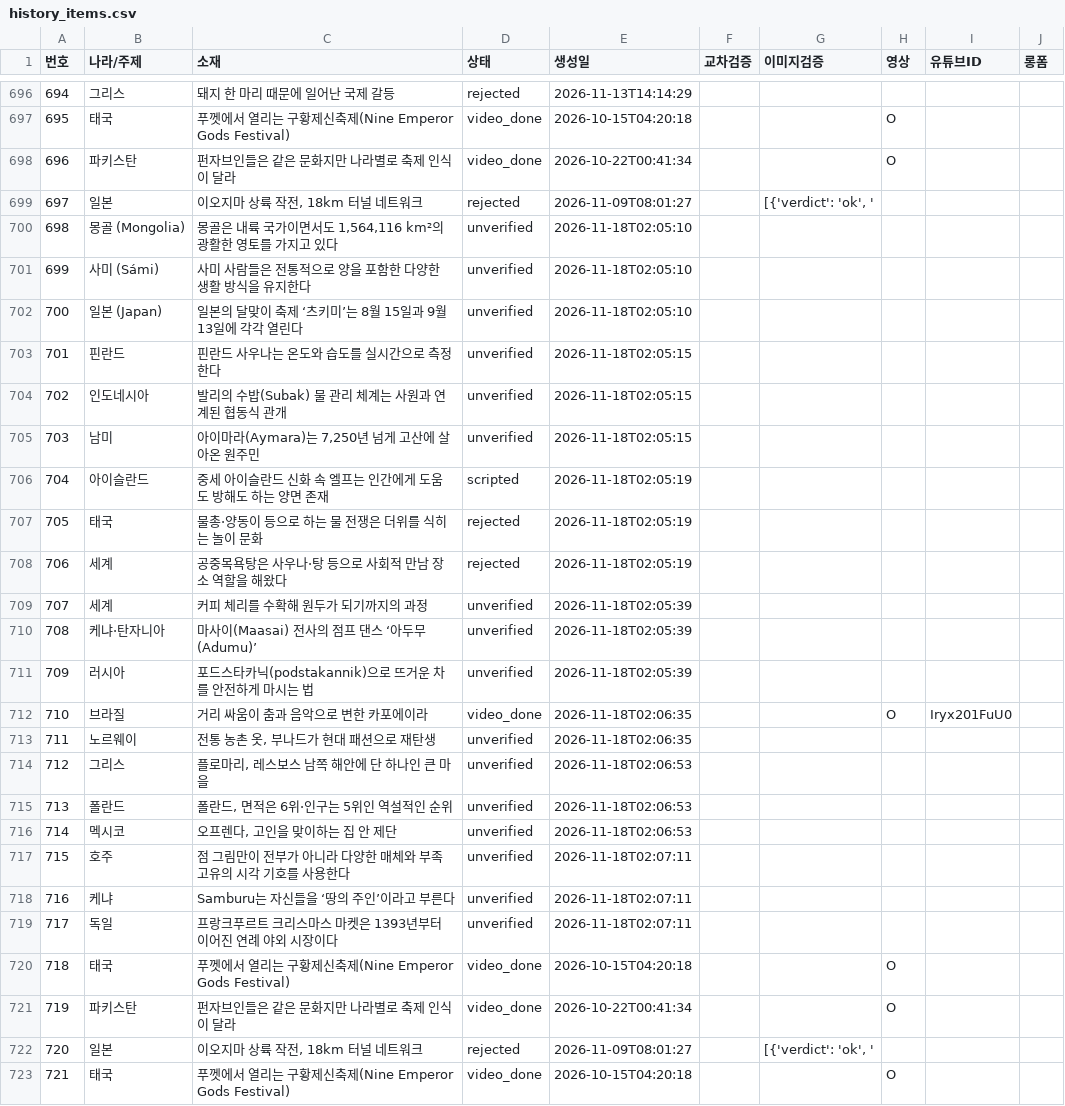
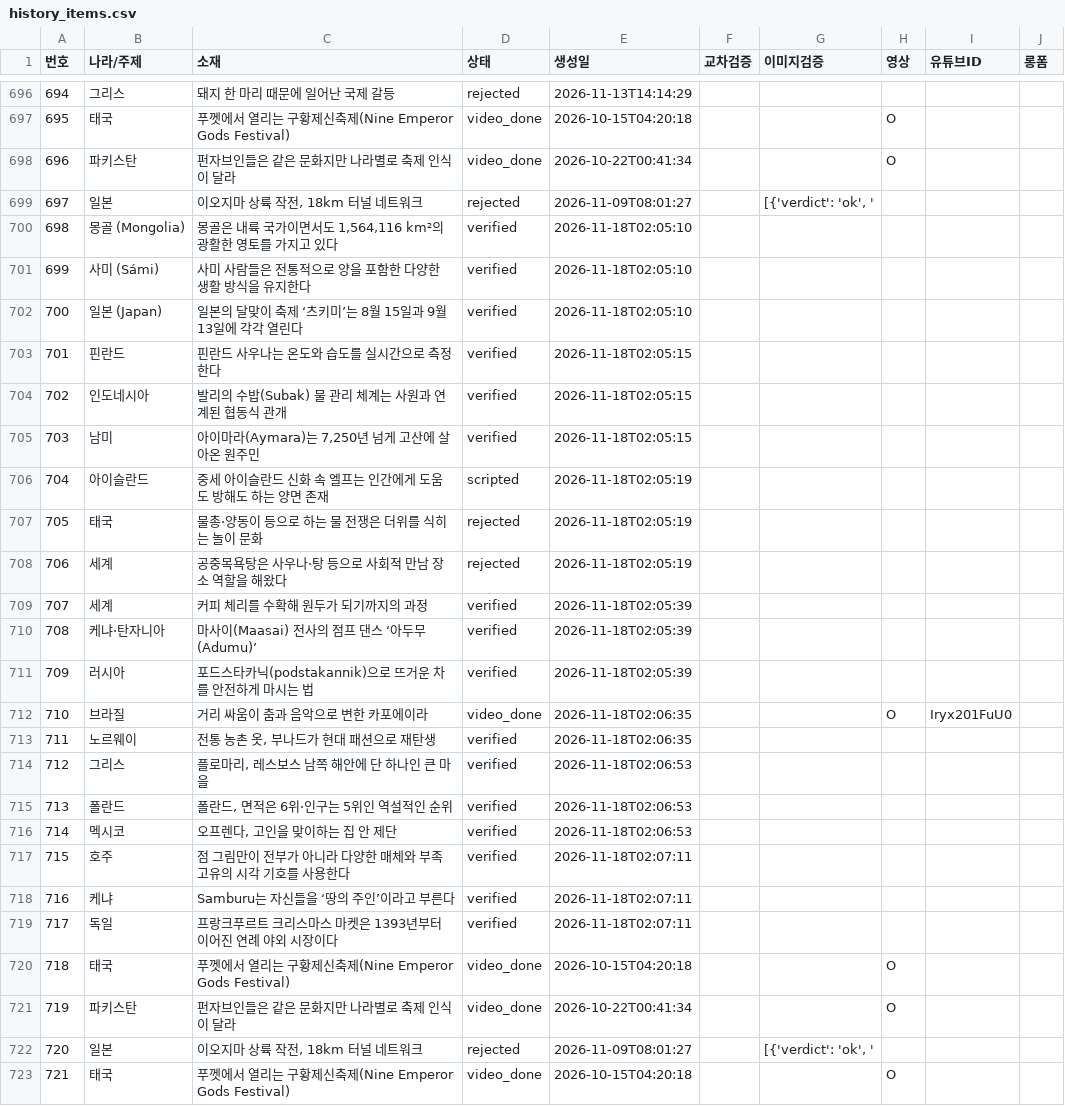
Before and after one commit to gonmau/shorts, a CSV file: history_items.csv, drawn as a sheet; only a part is shown, gaps mark what is left out; the diff covers the shown part only.

Commit message:
chore: update history_items.csv from PC

```diff
--- a/history_items.csv
+++ b/history_items.csv
@@ -699,8 +699,8 @@
 697,일본,"이오지마 상륙 작전, 18km 터널 네트워크",rejected,2026-11-09T08:01:27,,"[{'verdict': 'ok', '",,,
-698,몽골 (Mongolia),"몽골은 내륙 국가이면서도 1,564,116 km²의 광활한 영토를 가지고 있다",unverified,2026-11-18T02:05:10,,,,,
-699,사미 (Sámi),사미 사람들은 전통적으로 양을 포함한 다양한 생활 방식을 유지한다,unverified,2026-11-18T02:05:10,,,,,
-700,일본 (Japan),일본의 달맞이 축제 ‘츠키미’는 8월 15일과 9월 13일에 각각 열린다,unverified,2026-11-18T02:05:10,,,,,
-701,핀란드,핀란드 사우나는 온도와 습도를 실시간으로 측정한다,unverified,2026-11-18T02:05:15,,,,,
-702,인도네시아,발리의 수밥(Subak) 물 관리 체계는 사원과 연계된 협동식 관개,unverified,2026-11-18T02:05:15,,,,,
-703,남미,"아이마라(Aymara)는 7,250년 넘게 고산에 살아온 원주민",unverified,2026-11-18T02:05:15,,,,,
+698,몽골 (Mongolia),"몽골은 내륙 국가이면서도 1,564,116 km²의 광활한 영토를 가지고 있다",verified,2026-11-18T02:05:10,,,,,
+699,사미 (Sámi),사미 사람들은 전통적으로 양을 포함한 다양한 생활 방식을 유지한다,verified,2026-11-18T02:05:10,,,,,
+700,일본 (Japan),일본의 달맞이 축제 ‘츠키미’는 8월 15일과 9월 13일에 각각 열린다,verified,2026-11-18T02:05:10,,,,,
+701,핀란드,핀란드 사우나는 온도와 습도를 실시간으로 측정한다,verified,2026-11-18T02:05:15,,,,,
+702,인도네시아,발리의 수밥(Subak) 물 관리 체계는 사원과 연계된 협동식 관개,verified,2026-11-18T02:05:15,,,,,
+703,남미,"아이마라(Aymara)는 7,250년 넘게 고산에 살아온 원주민",verified,2026-11-18T02:05:15,,,,,
 704,아이슬란드,중세 아이슬란드 신화 속 엘프는 인간에게 도움도 방해도 하는 양면 존재,scripted,2026-11-18T02:05:19,,,,,
@@ -708,13 +708,13 @@
 706,세계,공중목욕탕은 사우나·탕 등으로 사회적 만남 장소 역할을 해왔다,rejected,2026-11-18T02:05:19,,,,,
-707,세계,커피 체리를 수확해 원두가 되기까지의 과정,unverified,2026-11-18T02:05:39,,,,,
-708,케냐·탄자니아,마사이(Maasai) 전사의 점프 댄스 ‘아두무(Adumu)’,unverified,2026-11-18T02:05:39,,,,,
-709,러시아,포드스타카닉(podstakannik)으로 뜨거운 차를 안전하게 마시는 법,unverified,2026-11-18T02:05:39,,,,,
+707,세계,커피 체리를 수확해 원두가 되기까지의 과정,verified,2026-11-18T02:05:39,,,,,
+708,케냐·탄자니아,마사이(Maasai) 전사의 점프 댄스 ‘아두무(Adumu)’,verified,2026-11-18T02:05:39,,,,,
+709,러시아,포드스타카닉(podstakannik)으로 뜨거운 차를 안전하게 마시는 법,verified,2026-11-18T02:05:39,,,,,
 710,브라질,거리 싸움이 춤과 음악으로 변한 카포에이라,video_done,2026-11-18T02:06:35,,,O,Iryx201FuU0,
-711,노르웨이,"전통 농촌 옷, 부나드가 현대 패션으로 재탄생",unverified,2026-11-18T02:06:35,,,,,
-712,그리스,"플로마리, 레스보스 남쪽 해안에 단 하나인 큰 마을",unverified,2026-11-18T02:06:53,,,,,
-713,폴란드,"폴란드, 면적은 6위·인구는 5위인 역설적인 순위",unverified,2026-11-18T02:06:53,,,,,
-714,멕시코,"오프렌다, 고인을 맞이하는 집 안 제단",unverified,2026-11-18T02:06:53,,,,,
-715,호주,점 그림만이 전부가 아니라 다양한 매체와 부족 고유의 시각 기호를 사용한다,unverified,2026-11-18T02:07:11,,,,,
-716,케냐,Samburu는 자신들을 ‘땅의 주인’이라고 부른다,unverified,2026-11-18T02:07:11,,,,,
-717,독일,프랑크푸르트 크리스마스 마켓은 1393년부터 이어진 연례 야외 시장이다,unverified,2026-11-18T02:07:11,,,,,
+711,노르웨이,"전통 농촌 옷, 부나드가 현대 패션으로 재탄생",verified,2026-11-18T02:06:35,,,,,
+712,그리스,"플로마리, 레스보스 남쪽 해안에 단 하나인 큰 마을",verified,2026-11-18T02:06:53,,,,,
+713,폴란드,"폴란드, 면적은 6위·인구는 5위인 역설적인 순위",verified,2026-11-18T02:06:53,,,,,
+714,멕시코,"오프렌다, 고인을 맞이하는 집 안 제단",verified,2026-11-18T02:06:53,,,,,
+715,호주,점 그림만이 전부가 아니라 다양한 매체와 부족 고유의 시각 기호를 사용한다,verified,2026-11-18T02:07:11,,,,,
+716,케냐,Samburu는 자신들을 ‘땅의 주인’이라고 부른다,verified,2026-11-18T02:07:11,,,,,
+717,독일,프랑크푸르트 크리스마스 마켓은 1393년부터 이어진 연례 야외 시장이다,verified,2026-11-18T02:07:11,,,,,
 718,태국,푸껫에서 열리는 구황제신축제(Nine Emperor Gods Festival),video_done,2026-10-15T04:20:18,,,O,,
```
Also changed, not shown: 23 edited cells elsewhere in this file.
